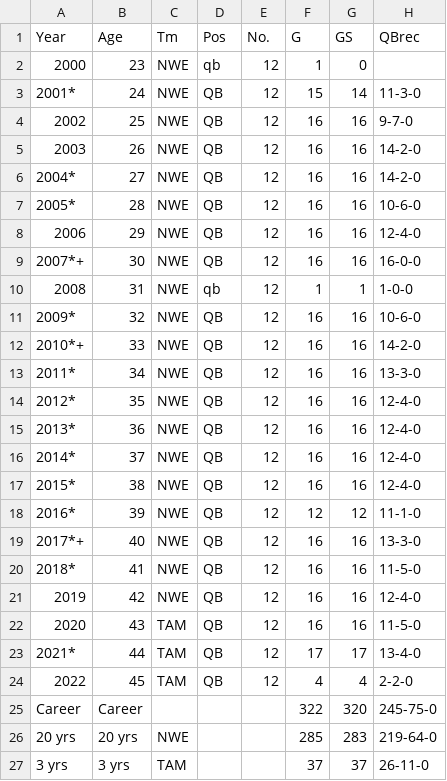
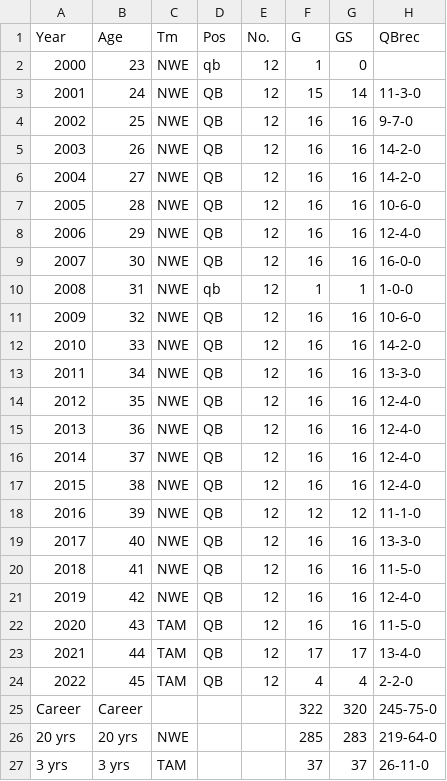
Before and after one commit to tandeUMICH/MDST_Tom_Brady, a CSV file: data/TB_data.csv, drawn as a sheet; only a part is shown; the diff names each change by its address in the sheet, - before the commit and + after, or states it on an @@ line.

```diff
--- a/data/TB_data.csv
+++ b/data/TB_data.csv
-A3 (Year): 2001*
+A3 (Year): 2001
-A6 (Year): 2004*
+A6 (Year): 2004
-A7 (Year): 2005*
+A7 (Year): 2005
-A9 (Year): 2007*+
+A9 (Year): 2007
-A11 (Year): 2009*
+A11 (Year): 2009
-A12 (Year): 2010*+
+A12 (Year): 2010
-A13 (Year): 2011*
+A13 (Year): 2011
-A14 (Year): 2012*
+A14 (Year): 2012
-A15 (Year): 2013*
+A15 (Year): 2013
-A16 (Year): 2014*
+A16 (Year): 2014
-A17 (Year): 2015*
+A17 (Year): 2015
-A18 (Year): 2016*
+A18 (Year): 2016
-A19 (Year): 2017*+
+A19 (Year): 2017
-A20 (Year): 2018*
+A20 (Year): 2018
-A23 (Year): 2021*
+A23 (Year): 2021
```
Also changed, not shown: 3 other files.
